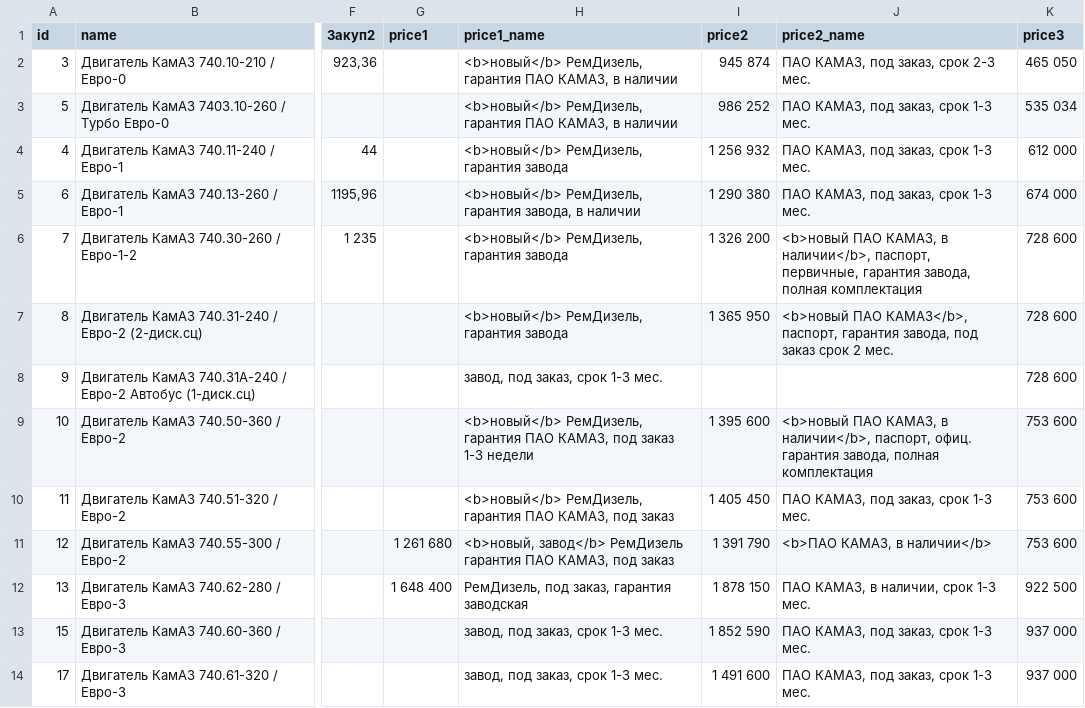
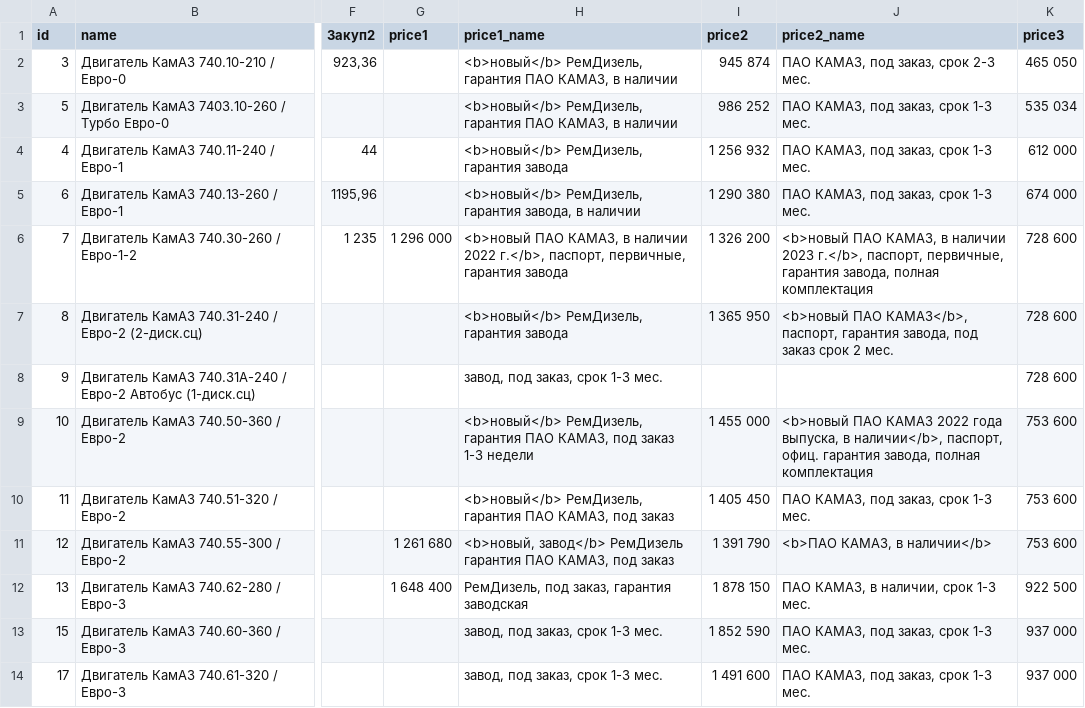
Before and after one commit to reesly/zap-kam, a TSV file: data/agregaty.tsv, drawn as a sheet; only a part is shown, gaps mark what is left out; the diff names each change by its address in the sheet, - before the commit and + after, or states it on an @@ line.

```diff
--- a/data/agregaty.tsv
+++ b/data/agregaty.tsv
-G6 (price1): (empty)
+G6 (price1): 1 296 000
-H6 (price1_name): <b>новый</b> РемДизель, гарантия завода
+H6 (price1_name): <b>новый ПАО КАМАЗ, в наличии 2022 г.</b>, паспорт, первичные, гарантия завода
-J6 (price2_name): …КАМАЗ, в наличии</b>, паспорт, первичные,…
+J6 (price2_name): …КАМАЗ, в наличии 2023 г.</b>, паспорт, первичные,…
-I9 (price2): 1 395 600
+I9 (price2): 1 455 000
-J9 (price2_name): <b>новый ПАО КАМАЗ, в наличии</b>,…
+J9 (price2_name): <b>новый ПАО КАМАЗ 2022 года выпуска, в наличии</b>,…
```
Also changed, not shown: data/dvig_zap.tsv.
